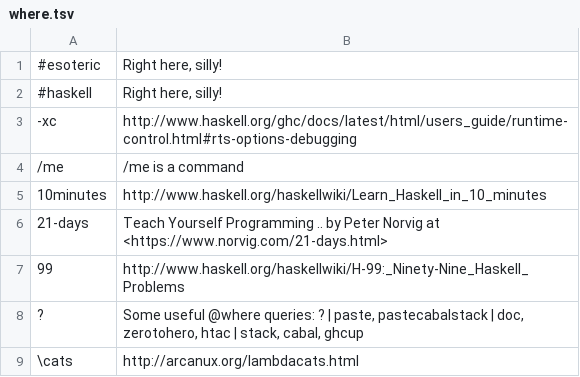
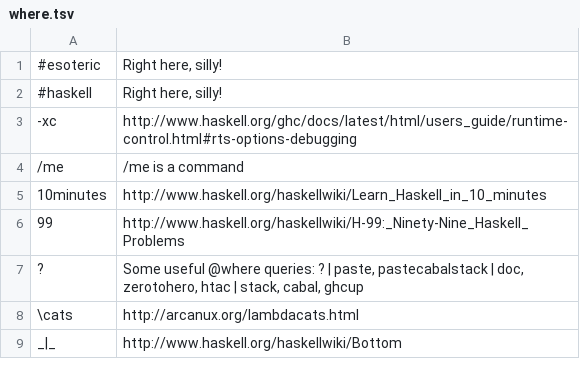
Before and after one commit to simonmichael/lambdabot-where, a TSV file: where.tsv, drawn as a sheet; only a part is shown; the shorter side is filled out with more unchanged rows.

Commit message:
drop norvig 21 days, dead link

```diff
--- a/where.tsv
+++ b/where.tsv
@@ -5,3 +5,2 @@
 10minutes	http://www.haskell.org/haskellwiki/Learn_Haskell_in_10_minutes
-21-days	"Teach Yourself Programming .." by Peter Norvig at <https://www.norvig.com/21-days.html>
 99	http://www.haskell.org/haskellwiki/H-99:_Ninety-Nine_Haskell_Problems
```
Also changed, not shown: 1 other file.
